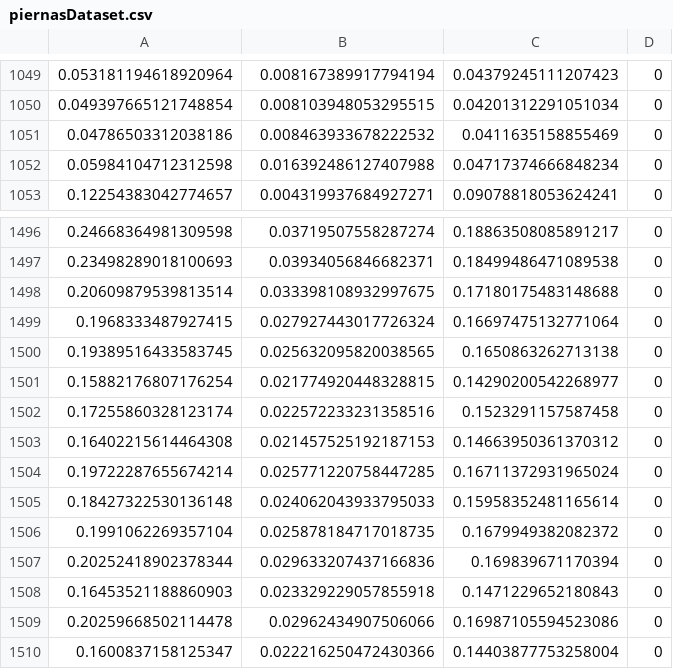
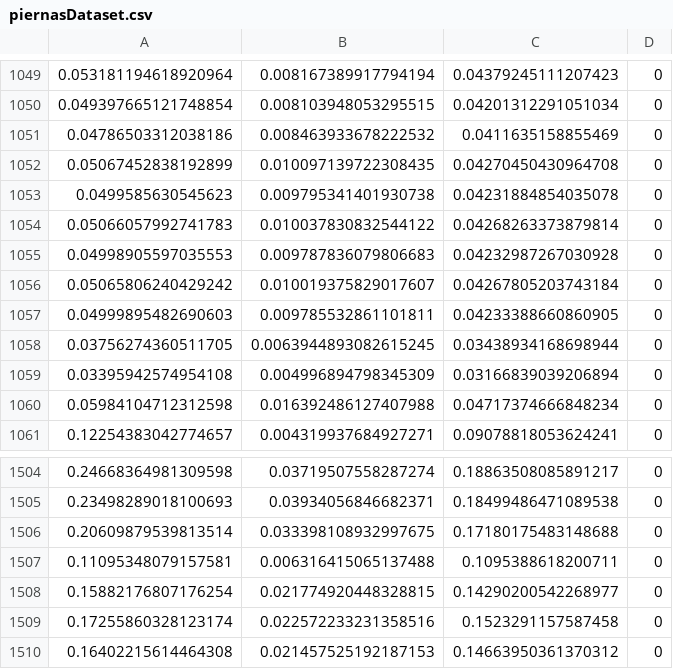
Before and after one commit to jmplz14/PTC-programacion-tecnica-y-cientifica, a CSV file: Practica2/codigos/piernasDataset.csv, drawn as a sheet; only a part is shown, gaps mark what is left out; the shorter side is filled out with more unchanged rows; removed rows and columns are numbered as before the commit, all else as after; the diff names each change by its address in the sheet, - before the commit and + after, or states it on an @@ line.

```diff
--- a/Practica2/codigos/piernasDataset.csv
+++ b/Practica2/codigos/piernasDataset.csv
+row 1052: 0.05067452838192899 | 0.010097139722308435 | 0.04270450430964708 | 0
+row 1053: 0.0499585630545623 | 0.009795341401930738 | 0.04231884854035078 | 0
+row 1054: 0.05066057992741783 | 0.010037830832544122 | 0.04268263373879814 | 0
+row 1055: 0.04998905597035553 | 0.009787836079806683 | 0.04232987267030928 | 0
+row 1056: 0.05065806240429242 | 0.010019375829017607 | 0.04267805203743184 | 0
+row 1057: 0.04999895482690603 | 0.009785532861101811 | 0.04233388660860905 | 0
+row 1058: 0.03756274360511705 | 0.0063944893082615245 | 0.03438934168698944 | 0
+row 1059: 0.03395942574954108 | 0.004996894798345309 | 0.03166839039206894 | 0
-row 1499: 0.1968333487927415 | 0.027927443017726324 | 0.16697475132771064 | 0
-row 1500: 0.19389516433583745 | 0.025632095820038565 | 0.1650863262713138 | 0
+row 1507: 0.11095348079157581 | 0.006316415065137488 | 0.1095388618200711 | 0
```
Also changed, not shown: 38 other files.
